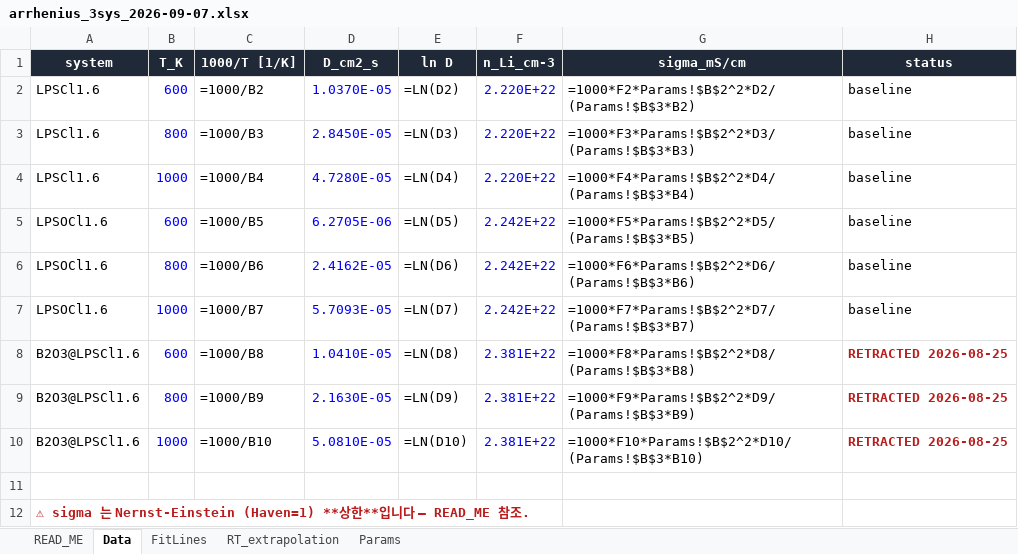
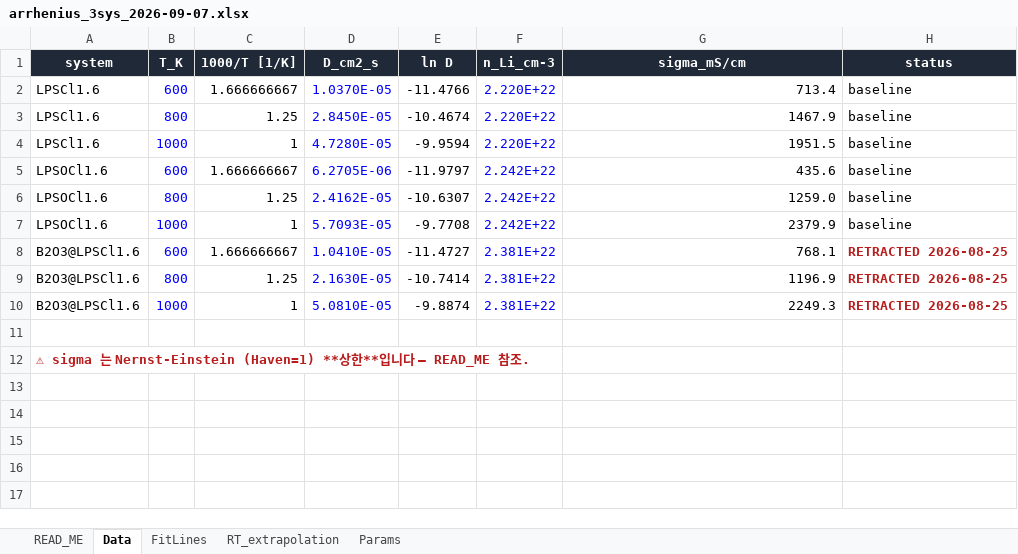
Before and after one commit to yonghoon7153-source/DFT-MLIP-Script-Generator, an Excel workbook: docs/figures/seminar_2026_09_07/arrhenius_3sys_2026-09-07.xlsx, sheet Data, drawn as a sheet; values as stored, in another font and other column widths than the file's, no borders; formulas without a stored value are shown as written; the diff names each change by its address in the sheet, - before the commit and + after, or states it on an @@ line.

```diff
--- a/docs/figures/seminar_2026_09_07/arrhenius_3sys_2026-09-07.xlsx (sheet Data)
+++ b/docs/figures/seminar_2026_09_07/arrhenius_3sys_2026-09-07.xlsx (sheet Data)
-C2 (1000/T [1/K]): =1000/B2
+C2 (1000/T [1/K]): 1.666666667
-E2 (ln D): =LN(D2)
+E2 (ln D): -11.4766
-G2 (sigma_mS/cm): =1000*F2*Params!$B$2^2*D2/(Params!$B$3*B2)
+G2 (sigma_mS/cm): 713.4
-C3 (1000/T [1/K]): =1000/B3
+C3 (1000/T [1/K]): 1.25
-E3 (ln D): =LN(D3)
+E3 (ln D): -10.4674
-G3 (sigma_mS/cm): =1000*F3*Params!$B$2^2*D3/(Params!$B$3*B3)
+G3 (sigma_mS/cm): 1467.9
-C4 (1000/T [1/K]): =1000/B4
+C4 (1000/T [1/K]): 1
-E4 (ln D): =LN(D4)
+E4 (ln D): -9.9594
-G4 (sigma_mS/cm): =1000*F4*Params!$B$2^2*D4/(Params!$B$3*B4)
+G4 (sigma_mS/cm): 1951.5
-C5 (1000/T [1/K]): =1000/B5
+C5 (1000/T [1/K]): 1.666666667
-E5 (ln D): =LN(D5)
+E5 (ln D): -11.9797
-G5 (sigma_mS/cm): =1000*F5*Params!$B$2^2*D5/(Params!$B$3*B5)
+G5 (sigma_mS/cm): 435.6
-C6 (1000/T [1/K]): =1000/B6
+C6 (1000/T [1/K]): 1.25
-E6 (ln D): =LN(D6)
+E6 (ln D): -10.6307
-G6 (sigma_mS/cm): =1000*F6*Params!$B$2^2*D6/(Params!$B$3*B6)
+G6 (sigma_mS/cm): 1259.0
-C7 (1000/T [1/K]): =1000/B7
+C7 (1000/T [1/K]): 1
-E7 (ln D): =LN(D7)
+E7 (ln D): -9.7708
-G7 (sigma_mS/cm): =1000*F7*Params!$B$2^2*D7/(Params!$B$3*B7)
+G7 (sigma_mS/cm): 2379.9
-C8 (1000/T [1/K]): =1000/B8
+C8 (1000/T [1/K]): 1.666666667
-E8 (ln D): =LN(D8)
+E8 (ln D): -11.4727
-G8 (sigma_mS/cm): =1000*F8*Params!$B$2^2*D8/(Params!$B$3*B8)
+G8 (sigma_mS/cm): 768.1
-C9 (1000/T [1/K]): =1000/B9
+C9 (1000/T [1/K]): 1.25
-E9 (ln D): =LN(D9)
+E9 (ln D): -10.7414
-G9 (sigma_mS/cm): =1000*F9*Params!$B$2^2*D9/(Params!$B$3*B9)
+G9 (sigma_mS/cm): 1196.9
-C10 (1000/T [1/K]): =1000/B10
+C10 (1000/T [1/K]): 1
-E10 (ln D): =LN(D10)
+E10 (ln D): -9.8874
-G10 (sigma_mS/cm): =1000*F10*Params!$B$2^2*D10/(Params!$B$3*B10)
+G10 (sigma_mS/cm): 2249.3
```
Also changed, not shown: sheet FitLines, sheet RT_extrapolation, sheet Params.
